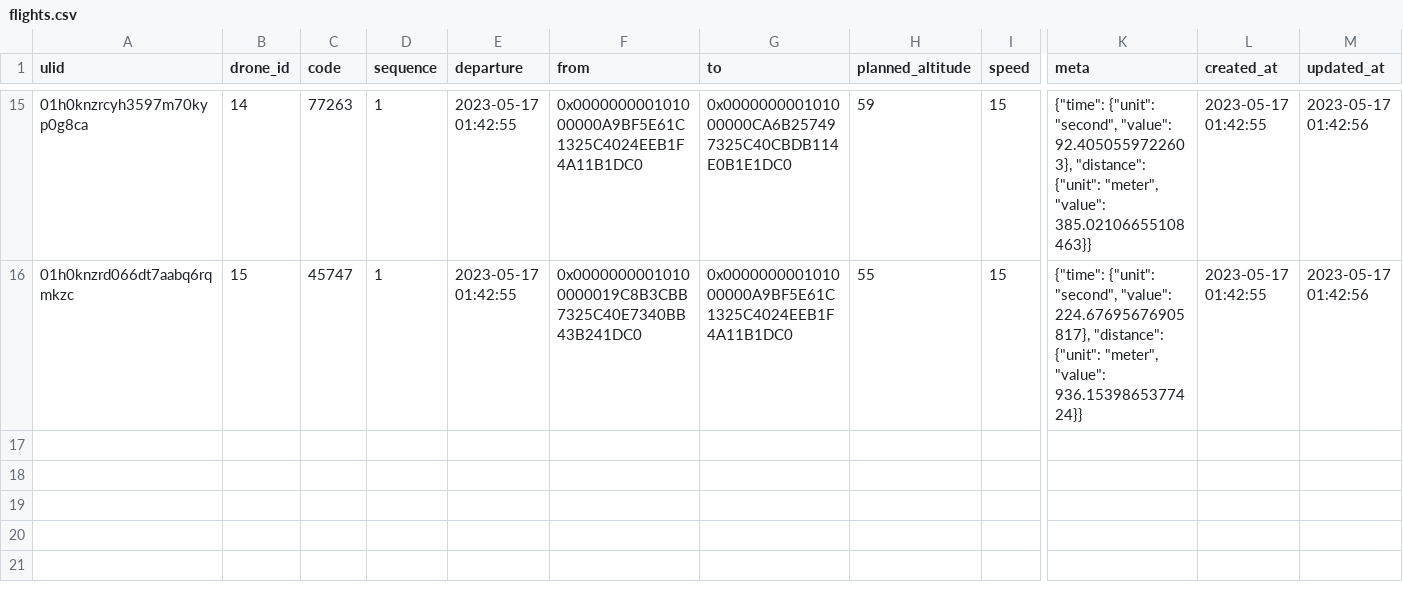
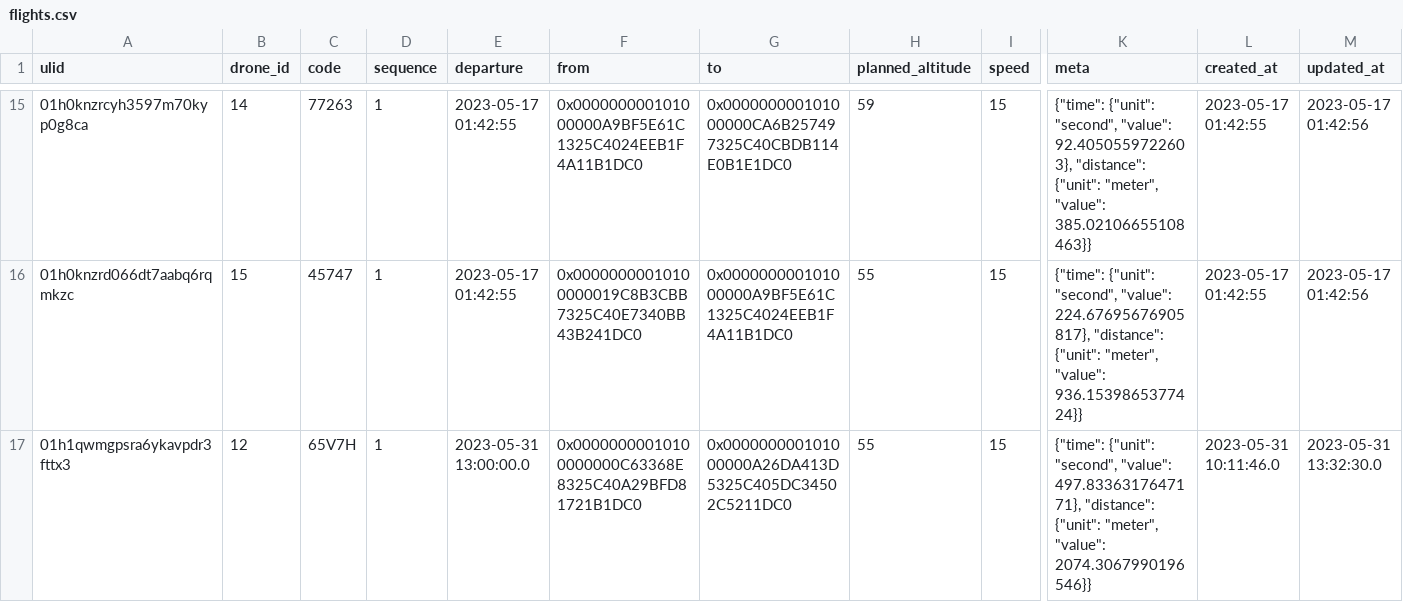
Before and after one commit to pens-dams/nest, a CSV file: database/seeders/data/flights.csv, drawn as a sheet; only a part is shown, gaps mark what is left out; rows hold the shown columns only; the diff names each change by its address in the sheet, - before the commit and + after, or states it on an @@ line.

```diff
--- a/database/seeders/data/flights.csv
+++ b/database/seeders/data/flights.csv
+row 17: 01h1qwmgpsra6ykavpdr3fttx3 | 12 | 65V7H | 1 | 2023-05-31 13:00:00.0 | 0x00000000010100000000C63368E8325C40A29BFD81721B1DC0 | 0x000000000101000000A26DA413D5325C405DC34502C5211DC0 | 55 | 15 | {"time": {"unit": "second", "value": 497.8336317647171}, "distance": {"unit": "meter", "value": 2074.3067990196546}} | 2023-05-31 10:11:46.0 | 2023-05-31 13:32:30.0
```
Also changed, not shown: 11 other files.
